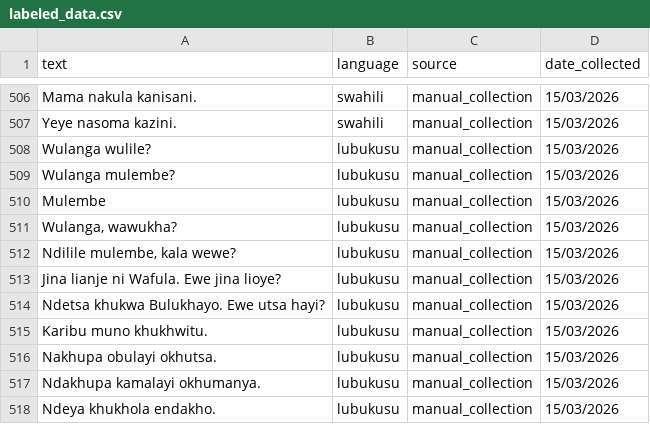
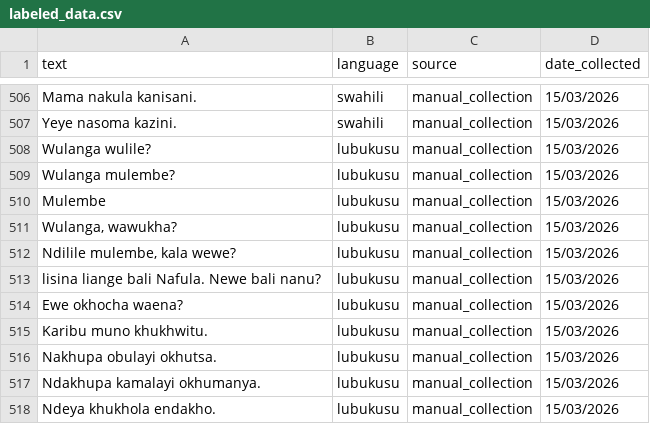
Before and after one commit to bnasimiyuK/Language-Processing, a CSV file: labeled_data.csv, drawn as a sheet; only a part is shown, gaps mark what is left out.

Commit message:
Add files via upload

```diff
--- a/labeled_data.csv
+++ b/labeled_data.csv
@@ -512,4 +512,4 @@ Mulembe,lubukusu,manual_collection,15/03/2026
 "Ndilile mulembe, kala wewe?",lubukusu,manual_collection,15/03/2026
-Jina lianje ni Wafula. Ewe jina lioye?,lubukusu,manual_collection,15/03/2026
-Ndetsa khukwa Bulukhayo. Ewe utsa hayi?,lubukusu,manual_collection,15/03/2026
+lisina liange bali Nafula. Newe bali nanu?,lubukusu,manual_collection,15/03/2026
+Ewe okhocha waena?,lubukusu,manual_collection,15/03/2026
 Karibu muno khukhwitu.,lubukusu,manual_collection,15/03/2026
```
